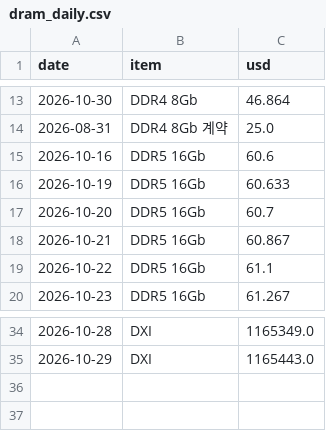
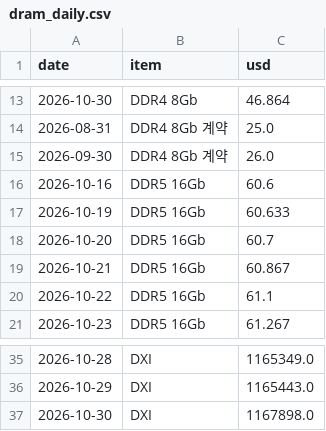
Before and after one commit to jejukairos/ai-credit-risk-dashboard, a CSV file: data/dram_daily.csv, drawn as a sheet; only a part is shown, gaps mark what is left out; the diff names each change by its address in the sheet, - before the commit and + after, or states it on an @@ line.

```diff
--- a/data/dram_daily.csv
+++ b/data/dram_daily.csv
+row 15: 2026-09-30 | DDR4 8Gb 계약 | 26.0
+row 37: 2026-10-30 | DXI | 1167898.0
```
Also changed, not shown: data/fed_futures.csv, data/gpu_prices.csv, 16 other files.
